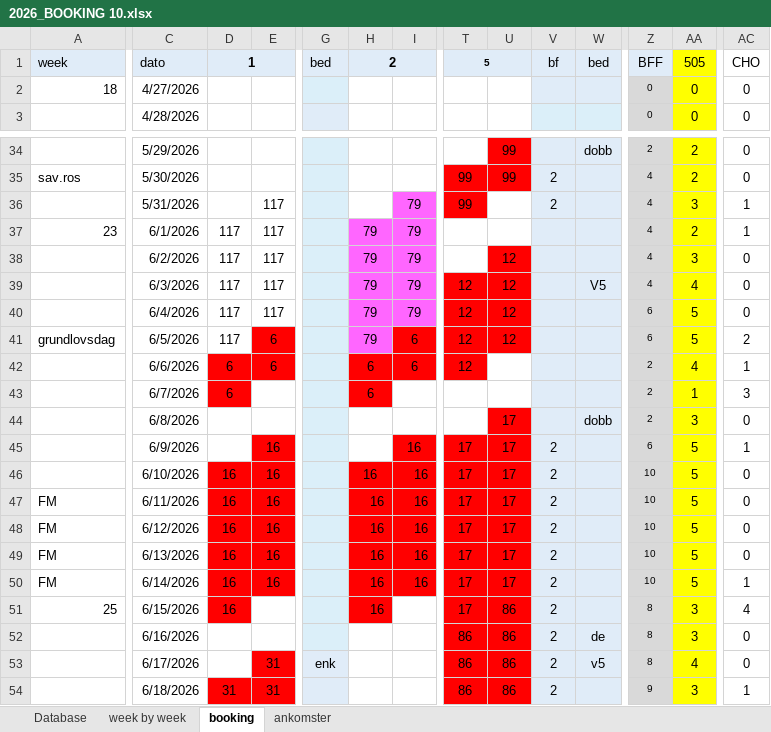
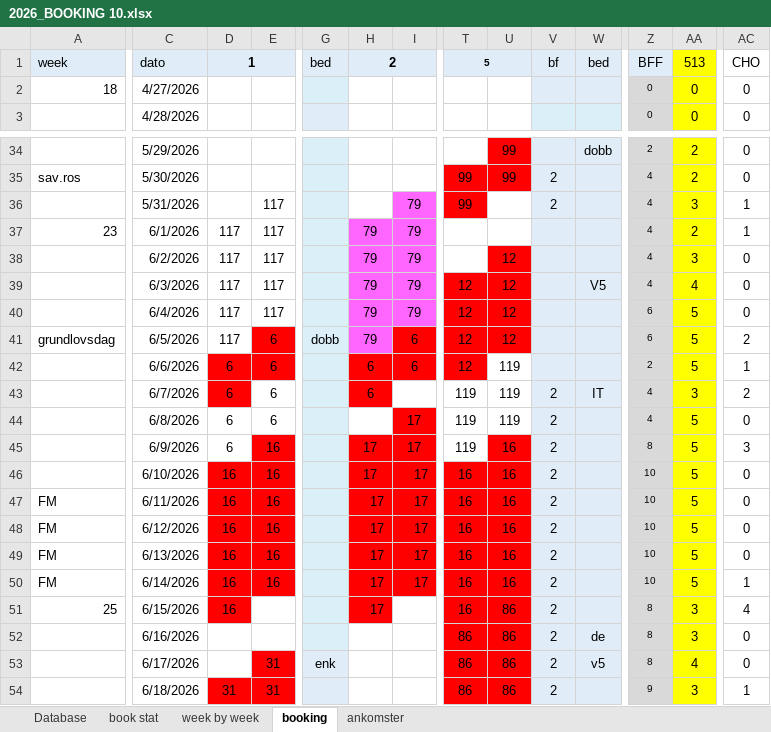
Before and after one commit to Hammerknuden/HK-portal-20, an Excel workbook: data/2026_BOOKING 10.xlsx, sheet booking, drawn as a sheet; only a part is shown, gaps mark what is left out; values as stored, in another font and other column widths than the file's, no borders; the diff covers the shown part only; the diff names each change by its address in the sheet, - before the commit and + after, or states it on an @@ line.

```diff
--- a/data/2026_BOOKING 10.xlsx (sheet booking)
+++ b/data/2026_BOOKING 10.xlsx (sheet booking)
@@ sheet tab unhidden: book stat @@
-AA1: 505
+AA1: 513
-G41: (empty)
+G41: dobb
-U42:U43: (empty)
+U42:U43: 119
-AA42: 4
+AA42: 5
-E43:E44: (empty)
+E43:E44: 6
-T43:T44: (empty)
+T43:T44: 119
-V43:V44: (empty)
+V43:V44: 2
-W43: (empty)
+W43: IT
-Z43:Z44: 2
+Z43:Z44: 4
-AA43: 1
+AA43: 3
-AC43: 3
+AC43: 2
-D44:D45: (empty)
+D44:D45: 6
-I44: (empty)
+I44: 17
-I44 fill: none
+I44 fill: #FF0000
-U44: 17
+U44: 119
-U44 fill: #FF0000
+U44 fill: none
-W44: dobb
+W44: (empty)
-AA44: 3
+AA44: 5
-H45: (empty)
+H45: 17
-H45 fill: none
+H45 fill: #FF0000
-I45:I50: 16
+I45:I50: 17
-T45: 17
+T45: 119
-T45 fill: #FF0000
+T45 fill: none
-U45:U50: 17
+U45:U50: 16
-Z45: 6
+Z45: 8
-AC45: 1
+AC45: 3
-H46:H51: 16
+H46:H51: 17
-T46:T51: 17
+T46:T51: 16
```
Also changed, not shown: 14 edited cells elsewhere in this sheet, sheet ankomster, sheet Database, sheet week by week, charts or pictures, 6 other files.
